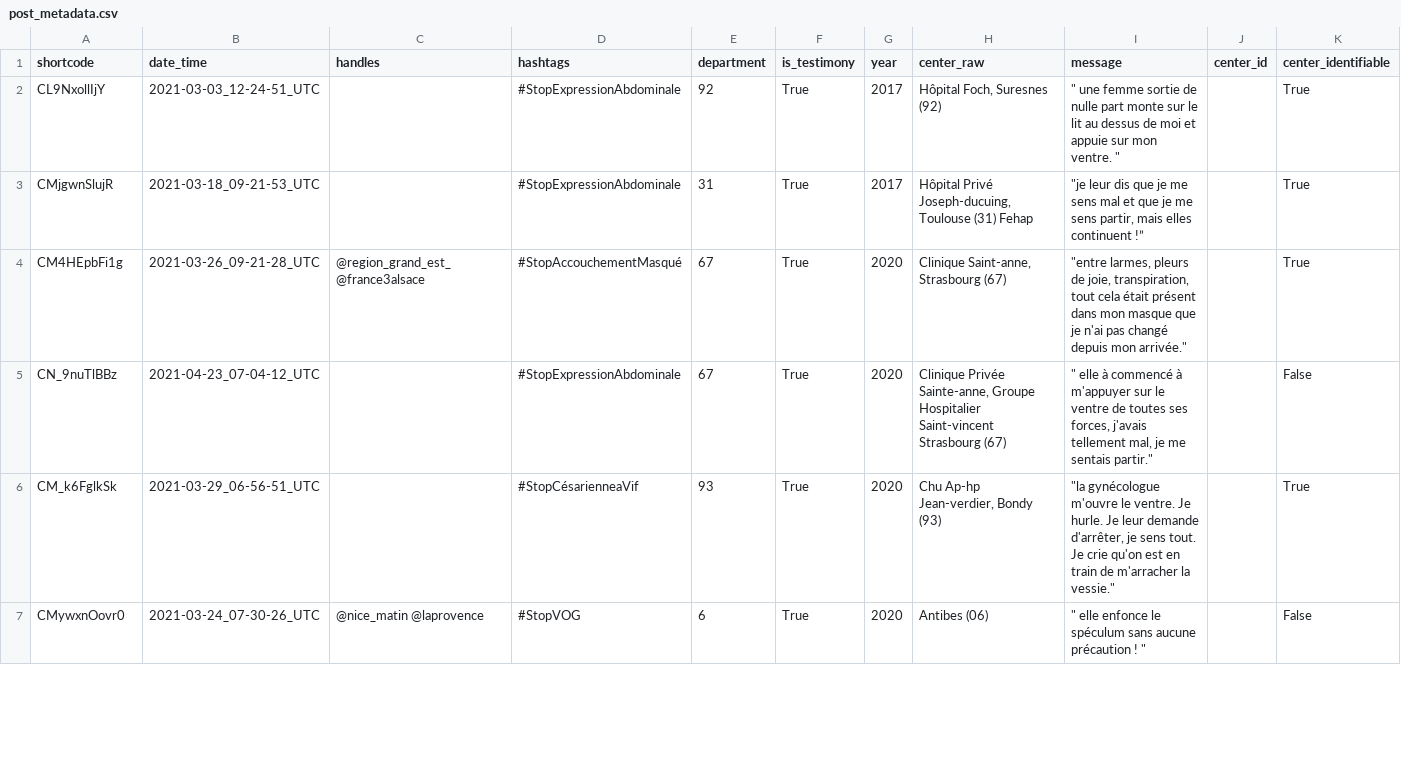
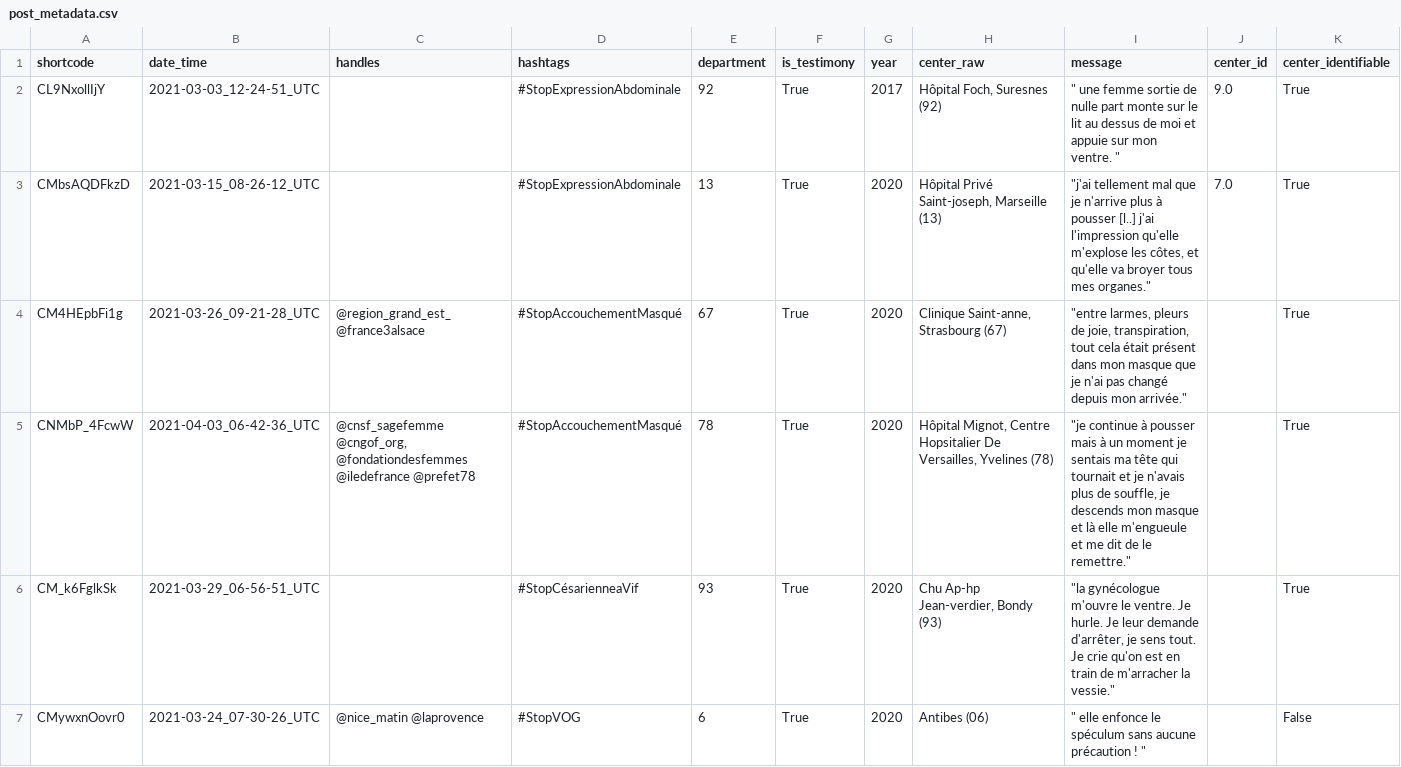
Before and after one commit to FredericLoge/data-obgyn-violence, a CSV file: export/post_metadata.csv, drawn as a sheet; only a part is shown; the diff covers the shown part only.

```diff
--- a/export/post_metadata.csv
+++ b/export/post_metadata.csv
@@ -1,6 +1,6 @@
 shortcode,date_time,handles,hashtags,department,is_testimony,year,center_raw,message,center_id,center_identifiable
-CL9NxollIjY,2021-03-03_12-24-51_UTC,,#StopExpressionAbdominale,92,True,2017,"Hôpital Foch, Suresnes (92)",""" une femme sortie de nulle part monte sur le lit au dessus de moi et appuie sur mon ventre. """,,True
-CMjgwnSlujR,2021-03-18_09-21-53_UTC,,#StopExpressionAbdominale,31,True,2017,"Hôpital Privé Joseph-ducuing, Toulouse (31) Fehap","""je leur dis que je me sens mal et que je me sens partir, mais elles continuent !”",,True
+CL9NxollIjY,2021-03-03_12-24-51_UTC,,#StopExpressionAbdominale,92,True,2017,"Hôpital Foch, Suresnes (92)",""" une femme sortie de nulle part monte sur le lit au dessus de moi et appuie sur mon ventre. """,9.0,True
+CMbsAQDFkzD,2021-03-15_08-26-12_UTC,,#StopExpressionAbdominale,13,True,2020,"Hôpital Privé Saint-joseph, Marseille (13)","""j'ai tellement mal que je n'arrive plus à pousser [l..] j'ai l'impression qu'elle m'explose les côtes, et qu'elle va broyer tous mes organes.""",7.0,True
 CM4HEpbFi1g,2021-03-26_09-21-28_UTC,@region_grand_est_ @france3alsace,#StopAccouchementMasqué,67,True,2020,"Clinique Saint-anne, Strasbourg (67)","""entre larmes, pleurs de joie, transpiration, tout cela était présent dans mon masque que je n'ai pas changé depuis mon arrivée.""",,True
-CN_9nuTlBBz,2021-04-23_07-04-12_UTC,,#StopExpressionAbdominale,67,True,2020,"Clinique Privée Sainte-anne, Groupe Hospitalier Saint-vincent Strasbourg (67)",""" elle à commencé à m'appuyer sur le ventre de toutes ses forces, j'avais tellement mal, je me sentais partir.""",,False
+CNMbP_4FcwW,2021-04-03_06-42-36_UTC,"@cnsf_sagefemme @cngof_org, @fondationdesfemmes @iledefrance @prefet78",#StopAccouchementMasqué,78,True,2020,"Hôpital Mignot, Centre Hopsitalier De Versailles, Yvelines (78)","""je continue à pousser mais à un moment je sentais ma tête qui tournait et je n'avais plus de souffle, je descends mon masque et là elle m'engueule et me dit de le remettre.""",,True
 CM_k6FglkSk,2021-03-29_06-56-51_UTC,,#StopCésarienneaVif,93,True,2020,"Chu Ap-hp Jean-verdier, Bondy (93)","""la gynécologue m'ouvre le ventre. Je hurle. Je leur demande d'arrêter, je sens tout. Je crie qu'on est en train de m'arracher la vessie.""",,True
```
Also changed, not shown: 5 added rows, 5 removed rows and 5 edited cells elsewhere in this file, export/center.csv, 1 other file.
